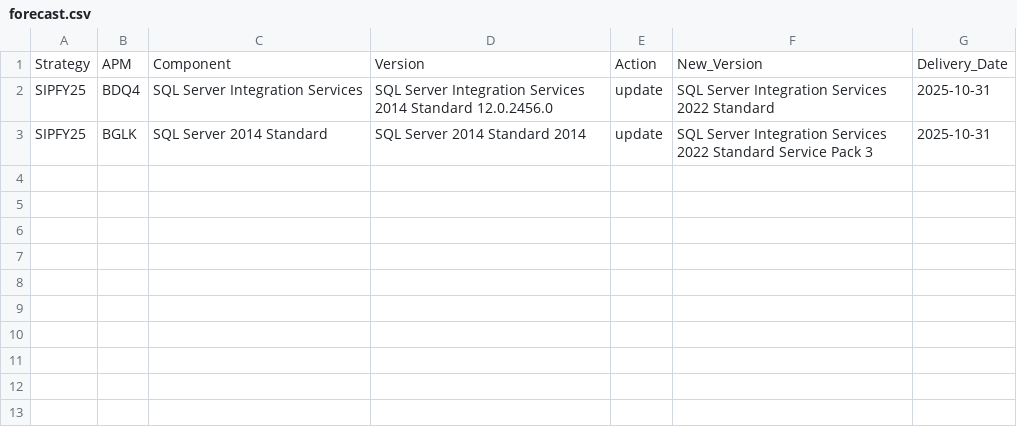
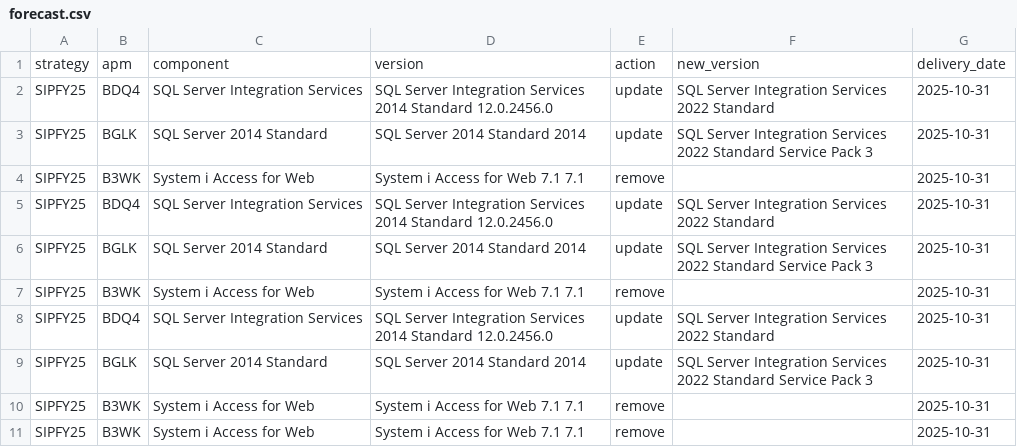
Before and after one commit to jonathansanchez/dataflow-java-template, a CSV file: src/main/resources/forecast.csv, drawn as a sheet; removed rows and columns are numbered as before the commit, all else as after; the diff names each change by its address in the sheet, - before the commit and + after, or states it on an @@ line.

Commit message:
feat: New Version field was updated like an optional.

```diff
--- a/src/main/resources/forecast.csv
+++ b/src/main/resources/forecast.csv
-row 1: Strategy | APM | Component | Version | Action | New_Version | Delivery_Date
+row 1: strategy | apm | component | version | action | new_version | delivery_date
+row 4: SIPFY25 | B3WK | System i Access for Web | System i Access for Web 7.1 7.1 | remove |  | 2025-10-31
+row 5: SIPFY25 | BDQ4 | SQL Server Integration Services | SQL Server Integration Services 2014 Standard 12.0.2456.0 | update | SQL Server Integration Services 2022 Standard | 2025-10-31
+row 6: SIPFY25 | BGLK | SQL Server 2014 Standard | SQL Server 2014 Standard 2014 | update | SQL Server Integration Services 2022 Standard Service Pack 3 | 2025-10-31
+row 7: SIPFY25 | B3WK | System i Access for Web | System i Access for Web 7.1 7.1 | remove |  | 2025-10-31
+row 8: SIPFY25 | BDQ4 | SQL Server Integration Services | SQL Server Integration Services 2014 Standard 12.0.2456.0 | update | SQL Server Integration Services 2022 Standard | 2025-10-31
+row 9: SIPFY25 | BGLK | SQL Server 2014 Standard | SQL Server 2014 Standard 2014 | update | SQL Server Integration Services 2022 Standard Service Pack 3 | 2025-10-31
+row 10: SIPFY25 | B3WK | System i Access for Web | System i Access for Web 7.1 7.1 | remove |  | 2025-10-31
+row 11: SIPFY25 | B3WK | System i Access for Web | System i Access for Web 7.1 7.1 | remove |  | 2025-10-31
```
Also changed, not shown: 4 other files.
